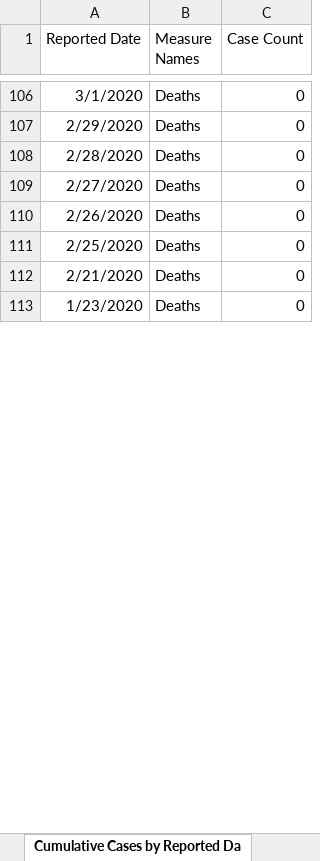
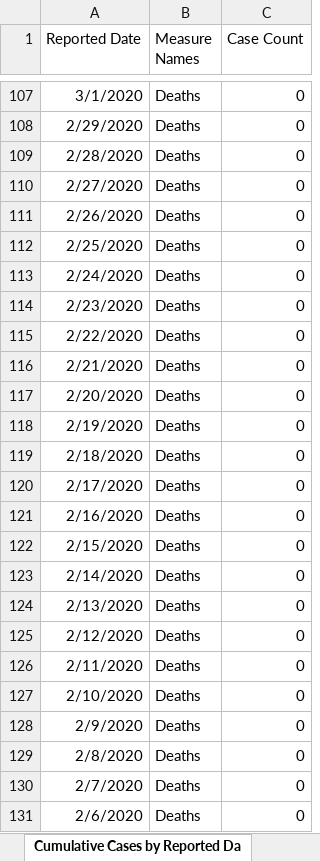
Before and after one commit to mponce0/covid19.reports, an Excel workbook: data/covid19_Toronto.xlsx, sheet Cumulative Cases by Reported Da, drawn as a sheet; only a part is shown, gaps mark what is left out; the shorter side is filled out with more unchanged rows; values as stored, in another font and other column widths than the file's, no borders; the diff covers the shown part only; the diff names each change by its address in the sheet, - before the commit and + after, or states it on an @@ line.

Commit message:
daily update of covid19 data/plots/figures/reports: covid19_Toronto.xlsx ... Tue Jun 16 00:08:39 EDT 2020-gargantua

```diff
--- a/data/covid19_Toronto.xlsx (sheet Cumulative Cases by Reported Da)
+++ b/data/covid19_Toronto.xlsx (sheet Cumulative Cases by Reported Da)
+row 113: 2/24/2020 | Deaths | 0
+row 114: 2/23/2020 | Deaths | 0
+row 115: 2/22/2020 | Deaths | 0
+row 117: 2/20/2020 | Deaths | 0
+row 118: 2/19/2020 | Deaths | 0
+row 119: 2/18/2020 | Deaths | 0
+row 120: 2/17/2020 | Deaths | 0
+row 121: 2/16/2020 | Deaths | 0
+row 122: 2/15/2020 | Deaths | 0
+row 123: 2/14/2020 | Deaths | 0
+row 124: 2/13/2020 | Deaths | 0
+row 125: 2/12/2020 | Deaths | 0
+row 126: 2/11/2020 | Deaths | 0
+row 127: 2/10/2020 | Deaths | 0
+row 128: 2/9/2020 | Deaths | 0
+row 129: 2/8/2020 | Deaths | 0
+row 130: 2/7/2020 | Deaths | 0
+row 131: 2/6/2020 | Deaths | 0
```
Also changed, not shown: other rows of this sheet, sheet Cumulative Cases by Episode Dat, sheet Cases by Episode Date, sheet Cases by Reported Date, sheet Cases by Age, sheet Proportion of All Cases, sheet Currently Hospitalized, 5 more sheets.
